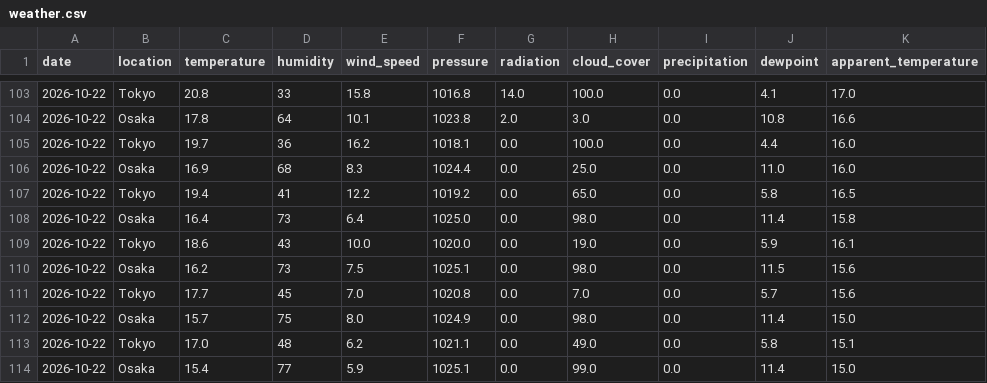
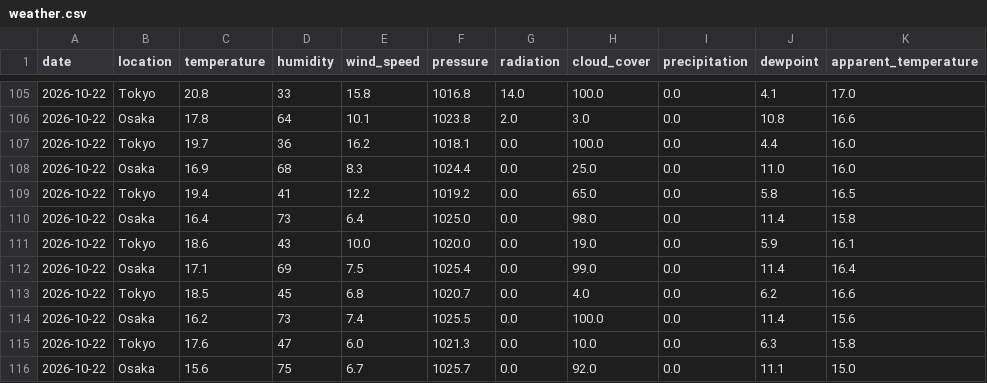
Before and after one commit to jhida413/weather-data-1, a CSV file: data/weather.csv, drawn as a sheet; only a part is shown, gaps mark what is left out; the diff covers the shown part only.

```diff
--- a/data/weather.csv
+++ b/data/weather.csv
@@ -109,6 +111,6 @@ date,location,temperature,humidity,wind_speed,pressure,radiation,cloud_cover,pre
 2026-10-22,Tokyo,18.6,43,10.0,1020.0,0.0,19.0,0.0,5.9,16.1
-2026-10-22,Osaka,16.2,73,7.5,1025.1,0.0,98.0,0.0,11.5,15.6
-2026-10-22,Tokyo,17.7,45,7.0,1020.8,0.0,7.0,0.0,5.7,15.6
-2026-10-22,Osaka,15.7,75,8.0,1024.9,0.0,98.0,0.0,11.4,15.0
-2026-10-22,Tokyo,17.0,48,6.2,1021.1,0.0,49.0,0.0,5.8,15.1
-2026-10-22,Osaka,15.4,77,5.9,1025.1,0.0,99.0,0.0,11.4,15.0
+2026-10-22,Osaka,17.1,69,7.5,1025.4,0.0,99.0,0.0,11.4,16.4
+2026-10-22,Tokyo,18.5,45,6.8,1020.7,0.0,4.0,0.0,6.2,16.6
+2026-10-22,Osaka,16.2,73,7.4,1025.5,0.0,100.0,0.0,11.4,15.6
+2026-10-22,Tokyo,17.6,47,6.0,1021.3,0.0,10.0,0.0,6.3,15.8
+2026-10-22,Osaka,15.6,75,6.7,1025.7,0.0,92.0,0.0,11.1,15.0
```
Also changed, not shown: 2 added rows and 7 edited cells elsewhere in this file.
